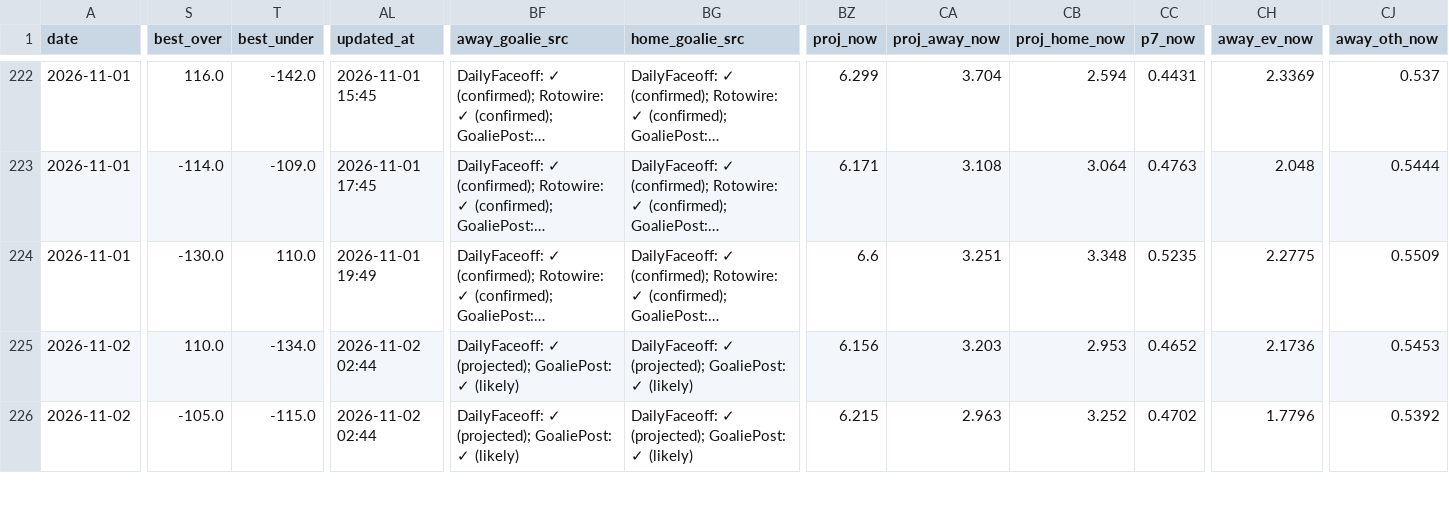
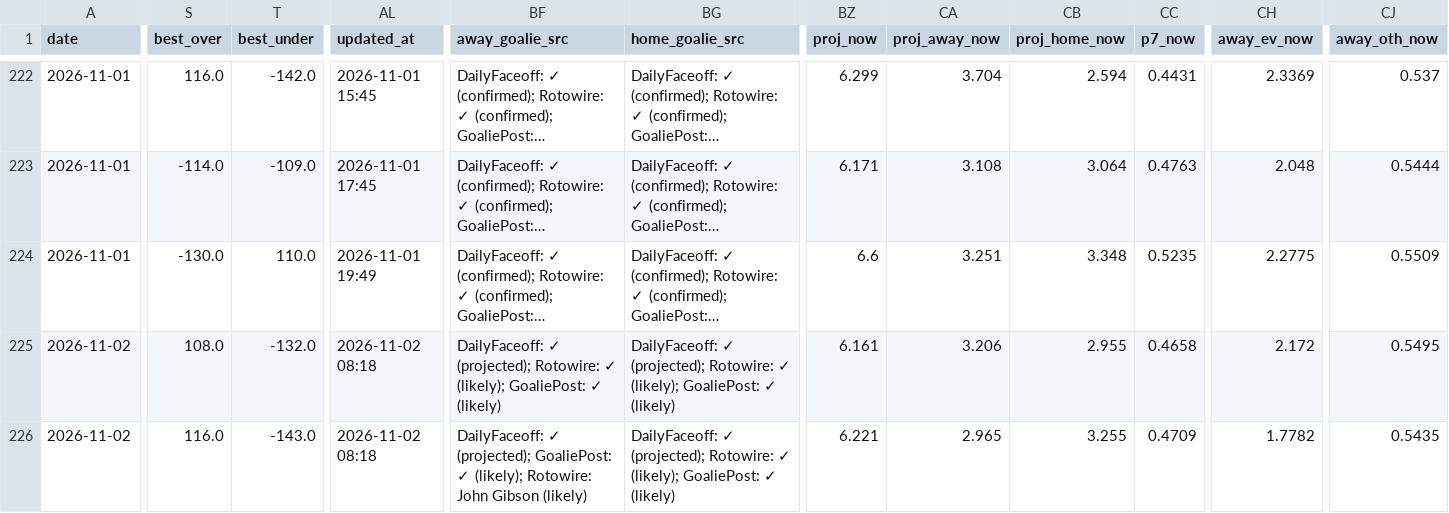
Before and after one commit to Prezbo8/NHL-total-model, a CSV file: data/paper_trades.csv, drawn as a sheet; only a part is shown, gaps mark what is left out; long unchanged cells end in …; the diff covers the shown part only; the diff names each change by its address in the sheet, - before the commit and + after, or states it on an @@ line.

```diff
--- a/data/paper_trades.csv
+++ b/data/paper_trades.csv
-S225 (best_over): 110.0
+S225 (best_over): 108.0
-T225 (best_under): -134.0
+T225 (best_under): -132.0
-AL225:AL226 (updated_at): 2026-11-02 02:44
+AL225:AL226 (updated_at): 2026-11-02 08:18
-BF225 (away_goalie_src): …✓ (projected); GoaliePost: ✓…
+BF225 (away_goalie_src): …✓ (projected); Rotowire: ✓ (likely); GoaliePost: ✓…
-BG225:BG226 (home_goalie_src): …✓ (projected); GoaliePost: ✓…
+BG225:BG226 (home_goalie_src): …✓ (projected); Rotowire: ✓ (likely); GoaliePost: ✓…
-BZ225 (proj_now): 6.156
+BZ225 (proj_now): 6.161
-CA225 (proj_away_now): 3.203
+CA225 (proj_away_now): 3.206
-CB225 (proj_home_now): 2.953
+CB225 (proj_home_now): 2.955
-CC225 (p7_now): 0.4652
+CC225 (p7_now): 0.4658
-CH225 (away_ev_now): 2.1736
+CH225 (away_ev_now): 2.172
-CJ225 (away_oth_now): 0.5453
+CJ225 (away_oth_now): 0.5495
-S226 (best_over): -105.0
+S226 (best_over): 116.0
-T226 (best_under): -115.0
+T226 (best_under): -143.0
-BF226 (away_goalie_src): …GoaliePost: ✓ (likely)
+BF226 (away_goalie_src): …GoaliePost: ✓ (likely); Rotowire: John Gibson (likely)
-BZ226 (proj_now): 6.215
+BZ226 (proj_now): 6.221
-CA226 (proj_away_now): 2.963
+CA226 (proj_away_now): 2.965
-CB226 (proj_home_now): 3.252
+CB226 (proj_home_now): 3.255
-CC226 (p7_now): 0.4702
+CC226 (p7_now): 0.4709
-CH226 (away_ev_now): 1.7796
+CH226 (away_ev_now): 1.7782
-CJ226 (away_oth_now): 0.5392
+CJ226 (away_oth_now): 0.5435
```
Also changed, not shown: 33 edited cells elsewhere in this file, data/team_form.csv, data/team_rankings.csv, 9 other files.
